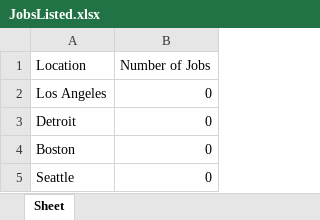
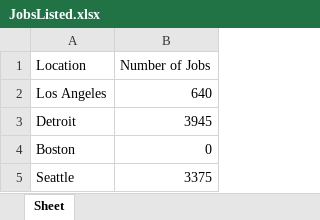
Before and after one commit to CharanjeetI2D/IBM_Capstone_Project, an Excel workbook: JobsListed.xlsx, sheet Sheet, drawn as a sheet; values as stored, in another font and other column widths than the file's, no borders; the diff names each change by its address in the sheet, - before the commit and + after, or states it on an @@ line.

```diff
--- a/JobsListed.xlsx (sheet Sheet)
+++ b/JobsListed.xlsx (sheet Sheet)
-B2 (Number of Jobs): 0
+B2 (Number of Jobs): 640
-B3 (Number of Jobs): 0
+B3 (Number of Jobs): 3945
-B5 (Number of Jobs): 0
+B5 (Number of Jobs): 3375
```
Also changed, not shown: Technology_jobs.xlsx, 7 other files.
